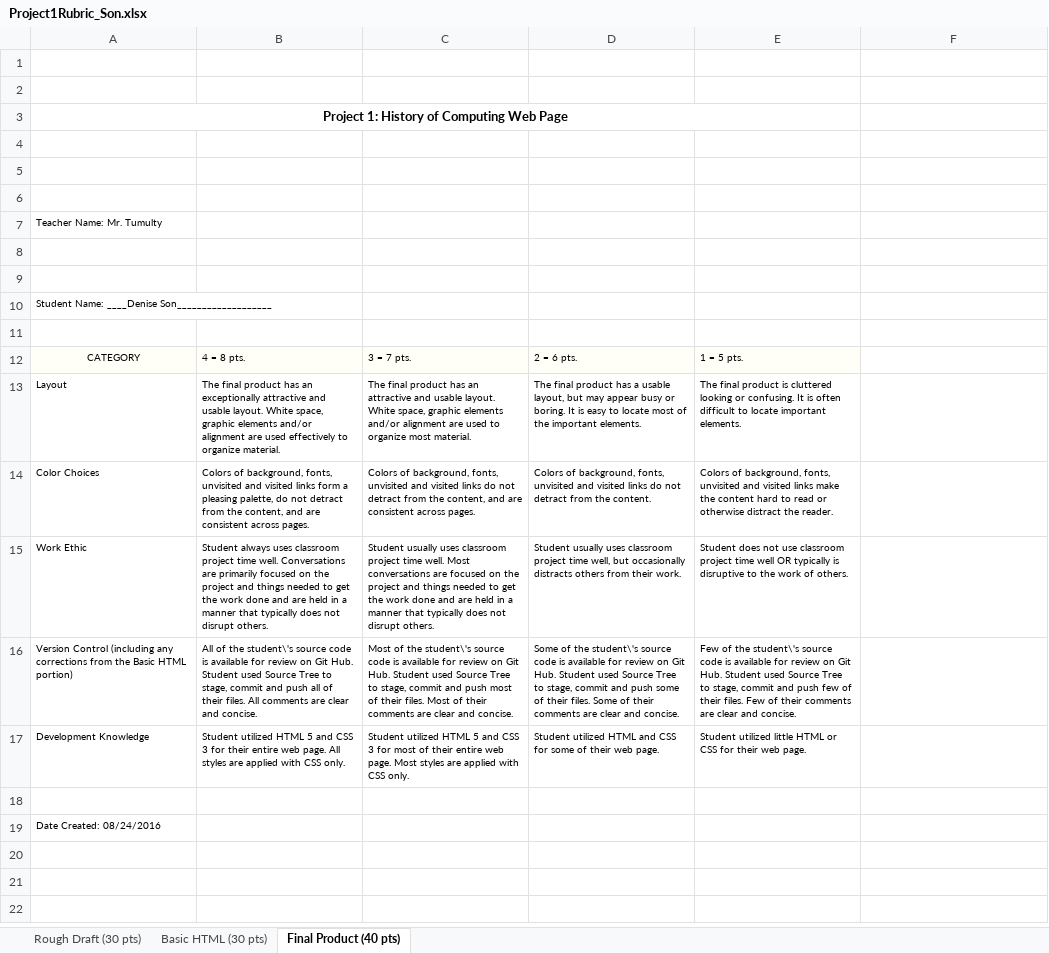
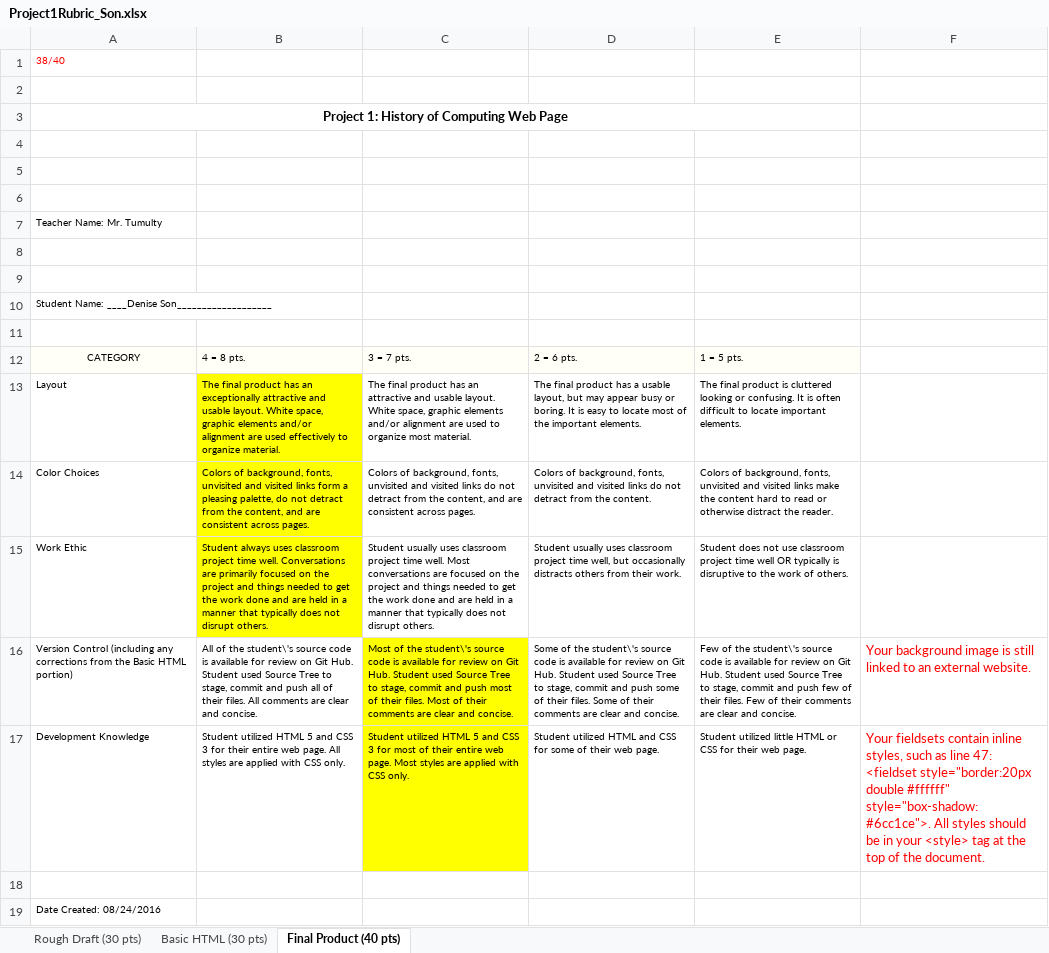
Before and after one commit to deniseson/historyofcomputers, an Excel workbook: Project1Rubric_Son.xlsx, sheet Final Product (40 pts), drawn as a sheet; values as stored, in another font and other column widths than the file's, no borders; the diff names each change by its address in the sheet, - before the commit and + after, or states it on an @@ line.

Commit message:
Added final rubric

```diff
--- a/Project1Rubric_Son.xlsx (sheet Final Product (40 pts))
+++ b/Project1Rubric_Son.xlsx (sheet Final Product (40 pts))
-A1: (empty)
+A1: 38/40
-B13:B15 fill: none
+B13:B15 fill: #FFFF00
-C16:C17 fill: none
+C16:C17 fill: #FFFF00
-F16: (empty)
+F16: Your background image is still linked to an external website.
-F17: (empty)
+F17: Your fieldsets contain inline styles, such as line 47: <fieldset style="border:20px double #ffffff" style="box-shadow: #6cc1ce">. All styles should be in your <style> tag at the top of the document.
```
